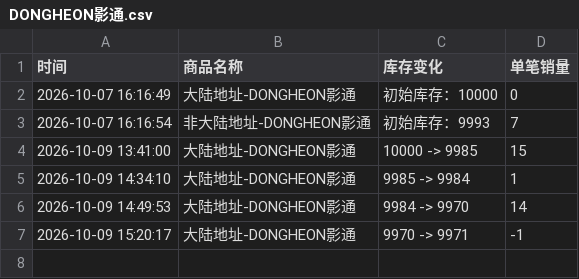
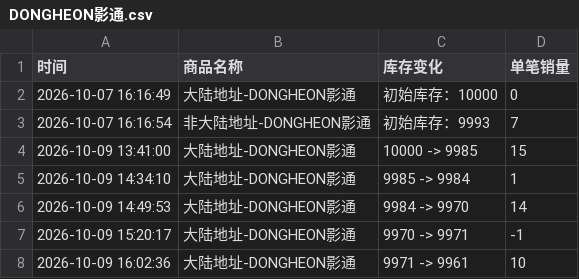
Before and after one commit to Juineii/verivery_imini1009, a CSV file: DONGHEON影通.csv, drawn as a sheet.

Commit message:
自动更新数据 2026-10-09 16:03:22

```diff
--- a/DONGHEON影通.csv
+++ b/DONGHEON影通.csv
@@ -7 +7,2 @@
 2026-10-09 15:20:17,大陆地址-DONGHEON影通,9970 -> 9971,-1
+2026-10-09 16:02:36,大陆地址-DONGHEON影通,9971 -> 9961,10
```
